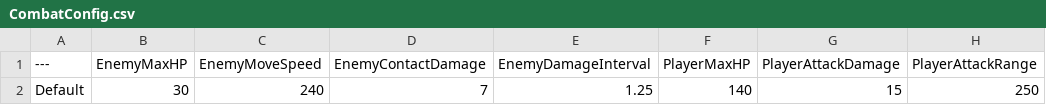
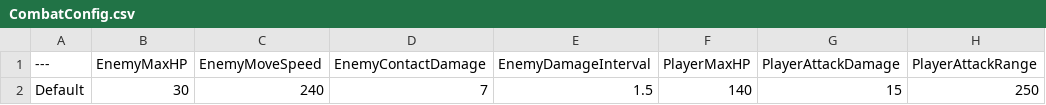
Before and after one commit to My-Denia/uegame, a CSV file: uegame/Content/Data/CombatConfig.csv, drawn as a sheet; only a part is shown; the diff names each change by its address in the sheet, - before the commit and + after, or states it on an @@ line.

Commit message:
fix: address Codex round 2 — tick-quantized DPS math, revive during HP hold, honest damage interval
- P2 (CombatConfig.csv + DungeonEvidence.cpp): contact damage lands only on the enemy's 0.5s
  PursueTick, so a 1.25s interval actually fires at 1.5s. Set EnemyDamageInterval to 1.5 (the
  effective cadence the owner already play-tested — behaviorally a no-op) and make BalanceReport
  compute DPS from the tick-quantized effective interval (ceil to the 0.5s tick), so the report
  no longer overstates incoming damage. DamageInterval is not a hash input — all pre-registered
  floor hashes unchanged.
- P3 (DungeonEvidence.cpp SetHP hold): a lethal hit between the 0.1s ticks fires OnDeath and sets
  bDead before the refill; SetHP raises HP without clearing bDead. Revive from the dead state so
  the invincibility hold honors low/lethal values (e.g. Dungeon.SetHP 1 10).

Full build zero warnings; verb count unchanged (15); floor hashes unchanged.

```diff
--- a/uegame/Content/Data/CombatConfig.csv
+++ b/uegame/Content/Data/CombatConfig.csv
-E2 (EnemyDamageInterval): 1.25
+E2 (EnemyDamageInterval): 1.5
```
Also changed, not shown: 1 other file.
